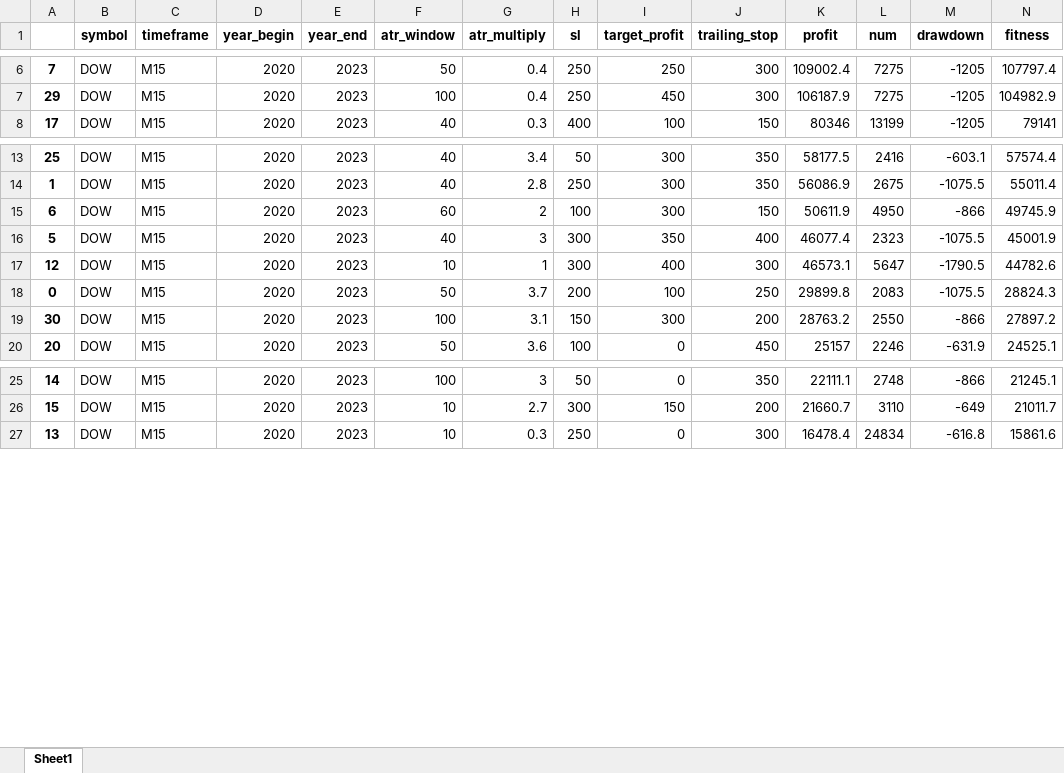
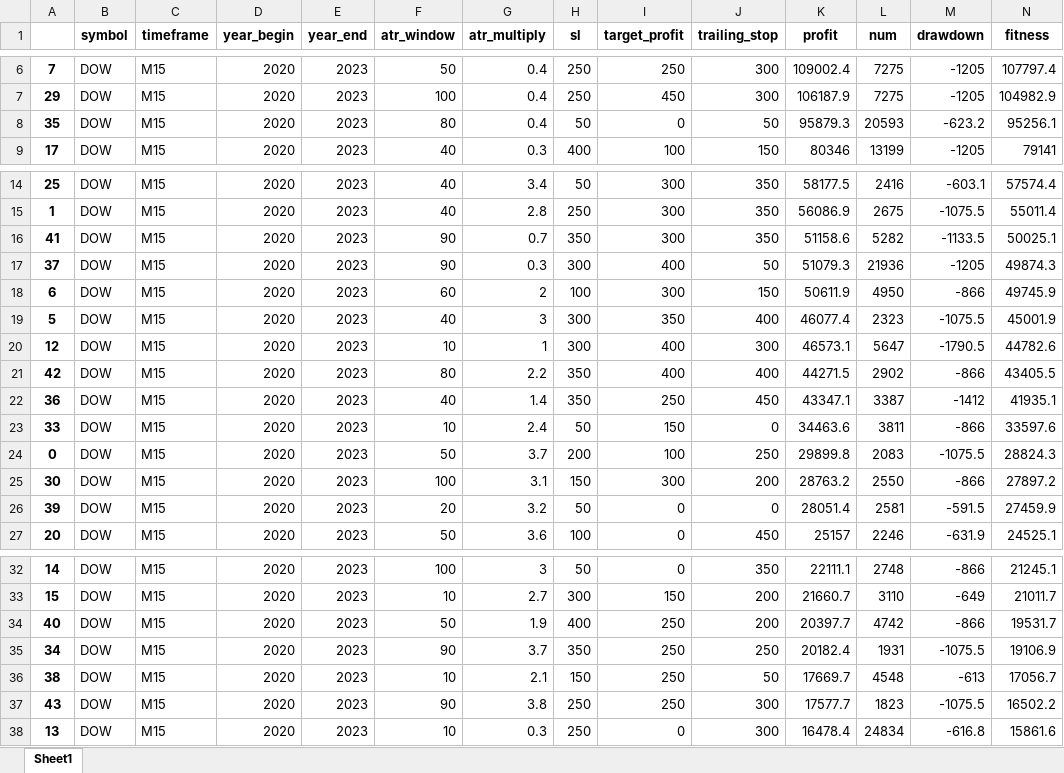
Before and after one commit to Trader-IKU/TradeBot, an Excel workbook: report/summary_DOW_M15_2020-2023_0.xlsx, sheet Sheet1, drawn as a sheet; only a part is shown, gaps mark what is left out; values as stored, in another font and other column widths than the file's, no borders; rows hold the shown columns only; the diff names each change by its address in the sheet, - before the commit and + after, or states it on an @@ line.

```diff
--- a/report/summary_DOW_M15_2020-2023_0.xlsx (sheet Sheet1)
+++ b/report/summary_DOW_M15_2020-2023_0.xlsx (sheet Sheet1)
+row 8: 35 | DOW | M15 | 2020 | 2023 | 80 | 0.4 | 50 | 0 | 50 | 95879.3 | 20593 | -623.2 | 95256.1
+row 16: 41 | DOW | M15 | 2020 | 2023 | 90 | 0.7 | 350 | 300 | 350 | 51158.6 | 5282 | -1133.5 | 50025.1
+row 17: 37 | DOW | M15 | 2020 | 2023 | 90 | 0.3 | 300 | 400 | 50 | 51079.3 | 21936 | -1205 | 49874.3
+row 21: 42 | DOW | M15 | 2020 | 2023 | 80 | 2.2 | 350 | 400 | 400 | 44271.5 | 2902 | -866 | 43405.5
+row 22: 36 | DOW | M15 | 2020 | 2023 | 40 | 1.4 | 350 | 250 | 450 | 43347.1 | 3387 | -1412 | 41935.1
+row 23: 33 | DOW | M15 | 2020 | 2023 | 10 | 2.4 | 50 | 150 | 0 | 34463.6 | 3811 | -866 | 33597.6
+row 26: 39 | DOW | M15 | 2020 | 2023 | 20 | 3.2 | 50 | 0 | 0 | 28051.4 | 2581 | -591.5 | 27459.9
+row 34: 40 | DOW | M15 | 2020 | 2023 | 50 | 1.9 | 400 | 250 | 200 | 20397.7 | 4742 | -866 | 19531.7
+row 35: 34 | DOW | M15 | 2020 | 2023 | 90 | 3.7 | 350 | 250 | 250 | 20182.4 | 1931 | -1075.5 | 19106.9
+row 36: 38 | DOW | M15 | 2020 | 2023 | 10 | 2.1 | 150 | 250 | 50 | 17669.7 | 4548 | -613 | 17056.7
+row 37: 43 | DOW | M15 | 2020 | 2023 | 90 | 3.8 | 250 | 250 | 300 | 17577.7 | 1823 | -1075.5 | 16502.2
```
Also changed, not shown: report/summary_CL_M15_2020-2023_0.xlsx, report/summary_EURJPY_M15_2020-2023_0.xlsx.
